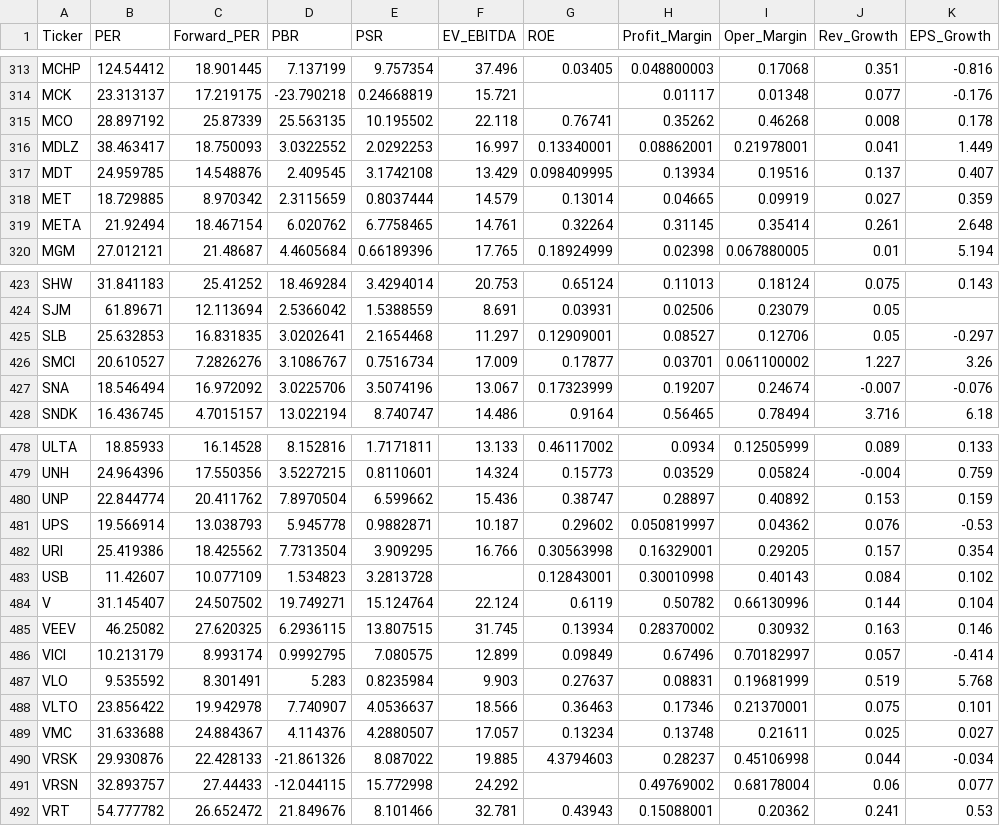
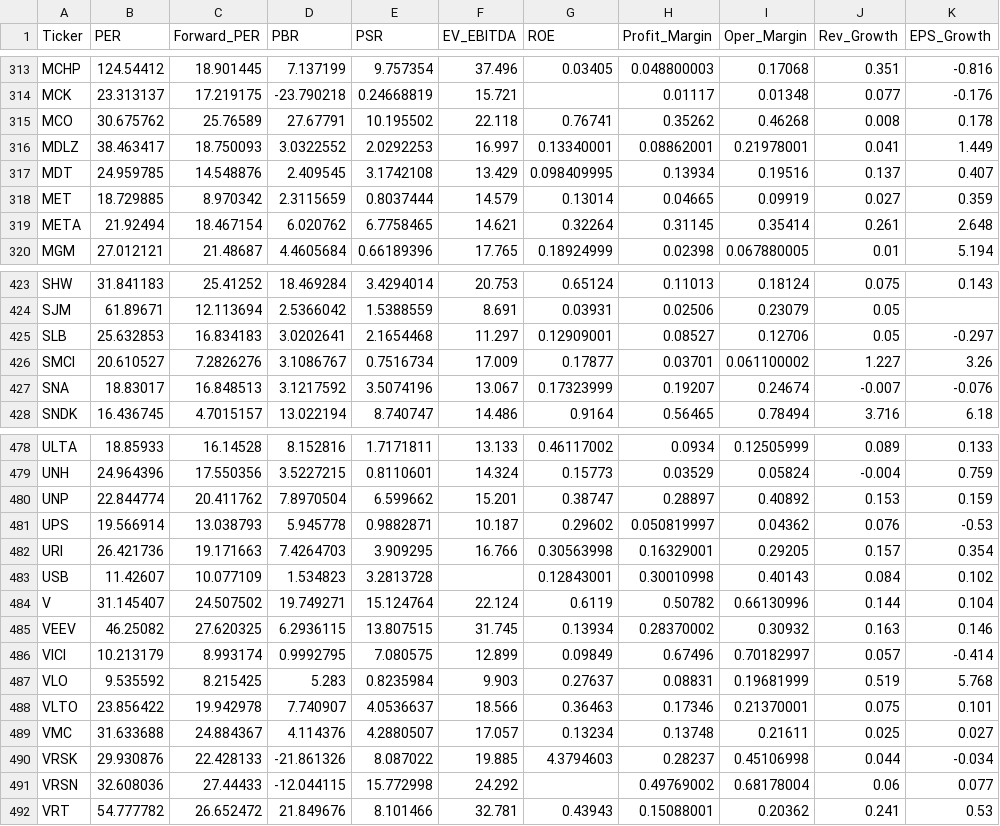
Before and after one commit to parksh9886/naspick, a CSV file: data/financials.csv, drawn as a sheet; only a part is shown, gaps mark what is left out; the diff covers the shown part only; the diff names each change by its address in the sheet, - before the commit and + after, or states it on an @@ line.

```diff
--- a/data/financials.csv
+++ b/data/financials.csv
-B315 (PER): 28.897192
+B315 (PER): 30.675762
-C315 (Forward_PER): 25.87339
+C315 (Forward_PER): 25.76589
-D315 (PBR): 25.563135
+D315 (PBR): 27.67791
-F319 (EV_EBITDA): 14.761
+F319 (EV_EBITDA): 14.621
-C425 (Forward_PER): 16.831835
+C425 (Forward_PER): 16.834183
-B427 (PER): 18.546494
+B427 (PER): 18.83017
-C427 (Forward_PER): 16.972092
+C427 (Forward_PER): 16.848513
-D427 (PBR): 3.0225706
+D427 (PBR): 3.1217592
-F480 (EV_EBITDA): 15.436
+F480 (EV_EBITDA): 15.201
-B482 (PER): 25.419386
+B482 (PER): 26.421736
-C482 (Forward_PER): 18.425562
+C482 (Forward_PER): 19.171663
-D482 (PBR): 7.7313504
+D482 (PBR): 7.4264703
-C487 (Forward_PER): 8.301491
+C487 (Forward_PER): 8.215425
-B491 (PER): 32.893757
+B491 (PER): 32.608036
```
Also changed, not shown: 59 edited cells elsewhere in this file, 7 other files.
